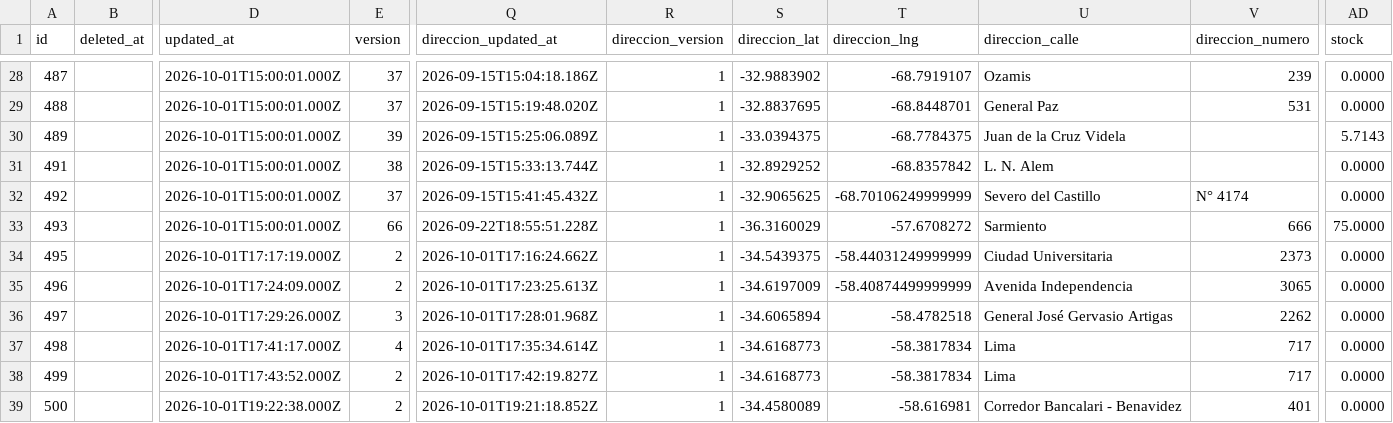
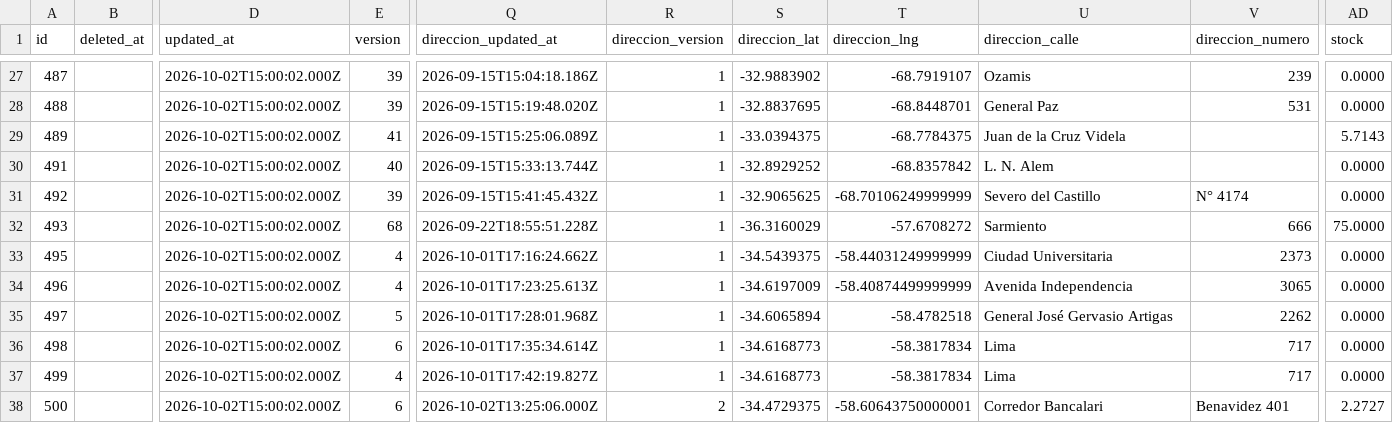
Before and after one commit to wlamagna/AzureAccess, a TSV file: reservasangre.tsv, drawn as a sheet; only a part is shown, gaps mark what is left out; addresses are those after the commit; the diff covers the shown part only; the diff names each change by its address in the sheet, - before the commit and + after, or states it on an @@ line.

```diff
--- a/reservasangre.tsv
+++ b/reservasangre.tsv
-D27:D32 (updated_at): 2026-10-01T15:00:01.000Z
+D27:D32 (updated_at): 2026-10-02T15:00:02.000Z
-E27:E28 (version): 37
+E27:E28 (version): 39
-E29 (version): 39
+E29 (version): 41
-E30 (version): 38
+E30 (version): 40
-E31 (version): 37
+E31 (version): 39
-E32 (version): 66
+E32 (version): 68
-D33 (updated_at): 2026-10-01T17:17:19.000Z
+D33 (updated_at): 2026-10-02T15:00:02.000Z
-E33:E34 (version): 2
+E33:E34 (version): 4
-D34 (updated_at): 2026-10-01T17:24:09.000Z
+D34 (updated_at): 2026-10-02T15:00:02.000Z
-D35 (updated_at): 2026-10-01T17:29:26.000Z
+D35 (updated_at): 2026-10-02T15:00:02.000Z
-E35 (version): 3
+E35 (version): 5
-D36 (updated_at): 2026-10-01T17:41:17.000Z
+D36 (updated_at): 2026-10-02T15:00:02.000Z
-E36 (version): 4
+E36 (version): 6
-D37 (updated_at): 2026-10-01T17:43:52.000Z
+D37 (updated_at): 2026-10-02T15:00:02.000Z
-E37 (version): 2
+E37 (version): 4
-D38 (updated_at): 2026-10-01T19:22:38.000Z
+D38 (updated_at): 2026-10-02T15:00:02.000Z
-E38 (version): 2
+E38 (version): 6
-Q38 (direccion_updated_at): 2026-10-01T19:21:18.852Z
+Q38 (direccion_updated_at): 2026-10-02T13:25:06.000Z
-R38 (direccion_version): 1
+R38 (direccion_version): 2
-S38 (direccion_lat): -34.4580089
+S38 (direccion_lat): -34.4729375
-T38 (direccion_lng): -58.616981
+T38 (direccion_lng): -58.60643750000001
-U38 (direccion_calle): Corredor Bancalari - Benavidez
+U38 (direccion_calle): Corredor Bancalari
-V38 (direccion_numero): 401
+V38 (direccion_numero): Benavidez 401
-AD38 (stock): 0.0000
+AD38 (stock): 2.2727
```
Also changed, not shown: 1 removed row and 65 edited cells elsewhere in this file.
